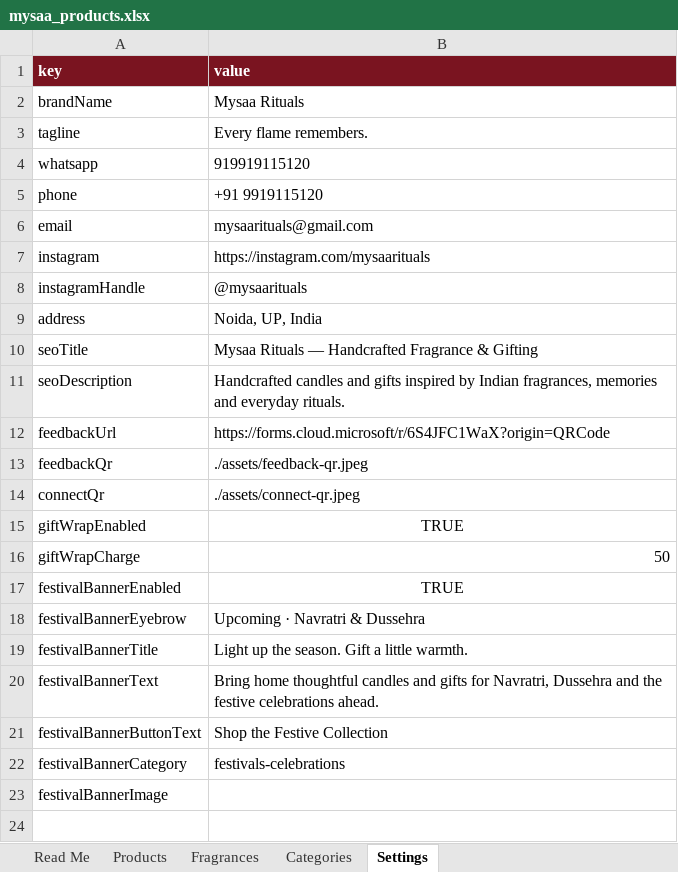
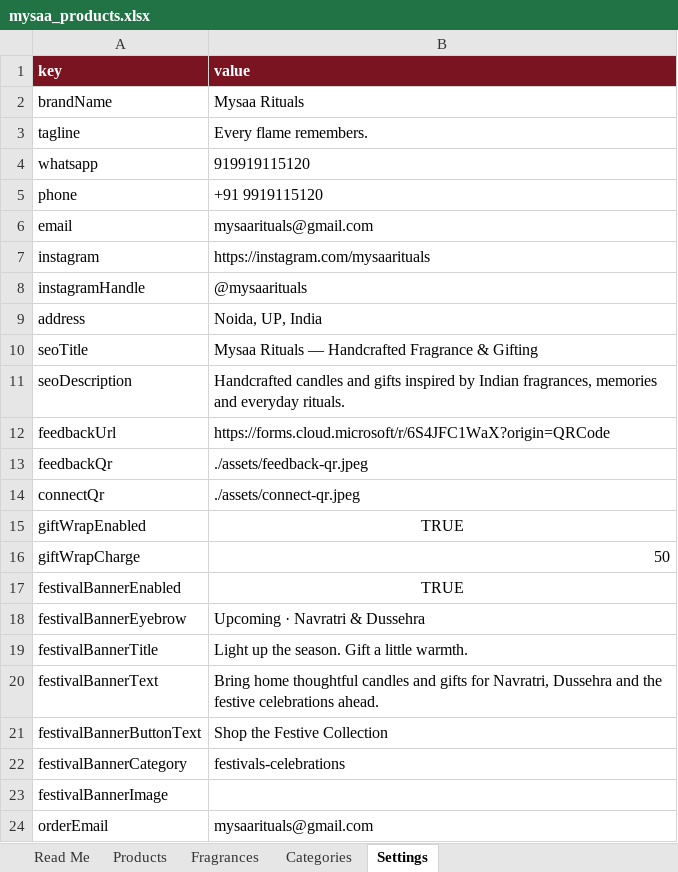
Before and after one commit to mysaarituals/mysaa_website, an Excel workbook: data/mysaa_products.xlsx, sheet Settings, drawn as a sheet; values as stored, in another font and other column widths than the file's, no borders; the diff names each change by its address in the sheet, - before the commit and + after, or states it on an @@ line.

```diff
--- a/data/mysaa_products.xlsx (sheet Settings)
+++ b/data/mysaa_products.xlsx (sheet Settings)
+row 24: orderEmail | mysaarituals@gmail.com
```
Also changed, not shown: sheet Products, 19 other files.
